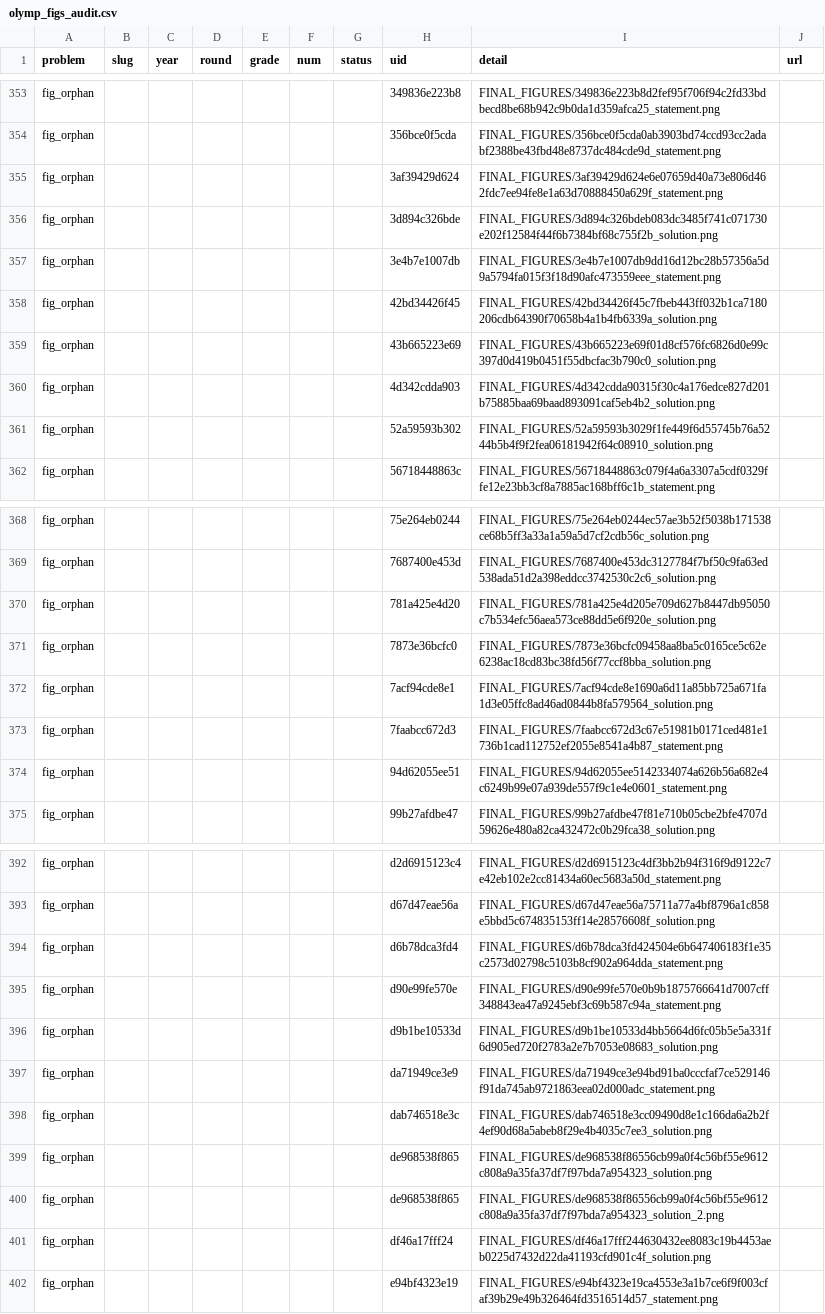
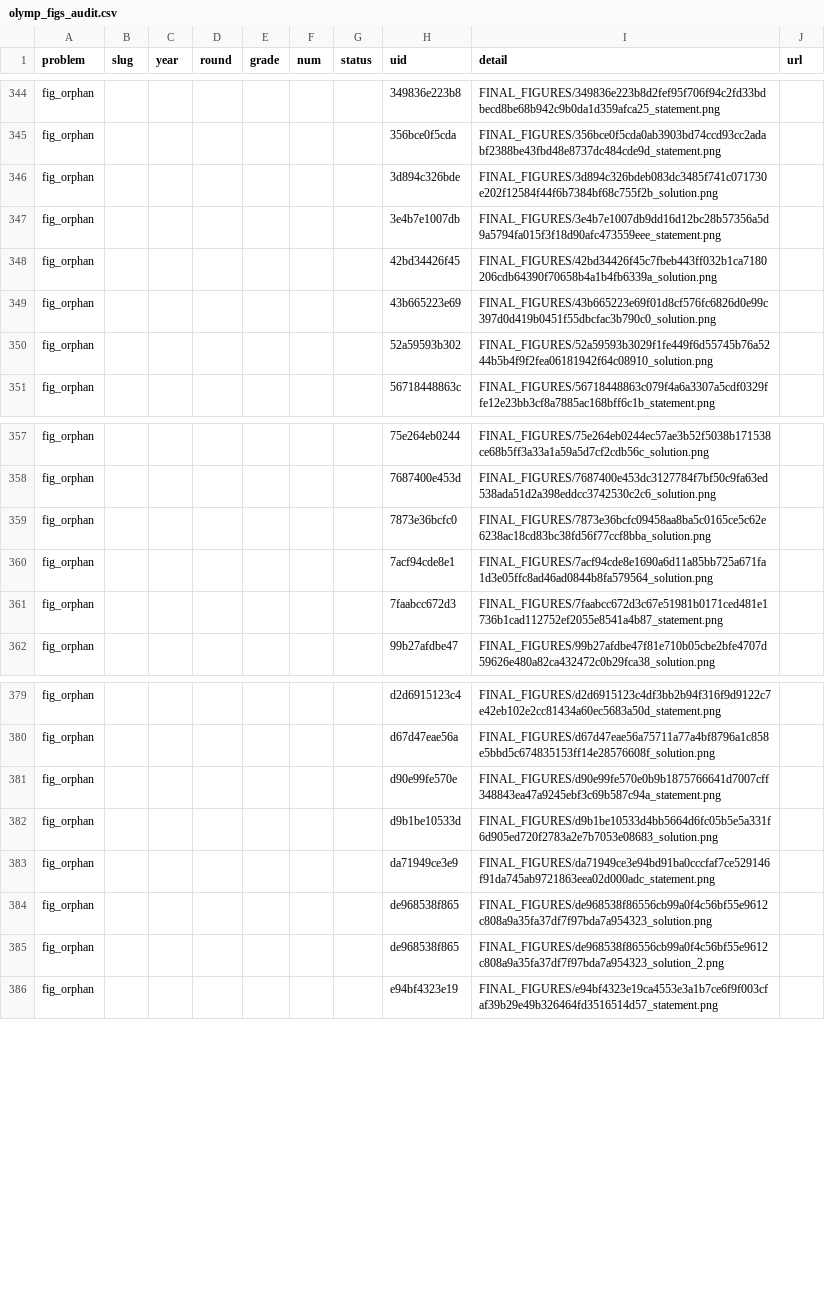
Before and after one commit to victorkrivenko4949-commits/FORMYLA, a CSV file: reports/olymp_figs_audit.csv, drawn as a sheet; only a part is shown, gaps mark what is left out; the diff covers the shown part only.

```diff
--- a/reports/olymp_figs_audit.csv
+++ b/reports/olymp_figs_audit.csv
@@ -354,3 +345,2 @@ fig_orphan,,,,,,,349836e223b8,FINAL_FIGURES/349836e223b8d2fef95f706f94c2fd33bdbe
 fig_orphan,,,,,,,356bce0f5cda,FINAL_FIGURES/356bce0f5cda0ab3903bd74ccd93cc2adabf2388be43fbd48e8737dc484cde9d_statement.png,
-fig_orphan,,,,,,,3af39429d624,FINAL_FIGURES/3af39429d624e6e07659d40a73e806d462fdc7ee94fe8e1a63d70888450a629f_statement.png,
 fig_orphan,,,,,,,3d894c326bde,FINAL_FIGURES/3d894c326bdeb083dc3485f741c071730e202f12584f44f6b7384bf68c755f2b_solution.png,
@@ -359,3 +349,2 @@ fig_orphan,,,,,,,42bd34426f45,FINAL_FIGURES/42bd34426f45c7fbeb443ff032b1ca718020
 fig_orphan,,,,,,,43b665223e69,FINAL_FIGURES/43b665223e69f01d8cf576fc6826d0e99c397d0d419b0451f55dbcfac3b790c0_solution.png,
-fig_orphan,,,,,,,4d342cdda903,FINAL_FIGURES/4d342cdda90315f30c4a176edce827d201b75885baa69baad893091caf5eb4b2_solution.png,
 fig_orphan,,,,,,,52a59593b302,FINAL_FIGURES/52a59593b3029f1fe449f6d55745b76a5244b5b4f9f2fea06181942f64c08910_solution.png,
@@ -369,3 +358,2 @@ fig_orphan,,,,,,,75e264eb0244,FINAL_FIGURES/75e264eb0244ec57ae3b52f5038b171538ce
 fig_orphan,,,,,,,7687400e453d,FINAL_FIGURES/7687400e453dc3127784f7bf50c9fa63ed538ada51d2a398eddcc3742530c2c6_solution.png,
-fig_orphan,,,,,,,781a425e4d20,FINAL_FIGURES/781a425e4d205e709d627b8447db95050c7b534efc56aea573ce88dd5e6f920e_solution.png,
 fig_orphan,,,,,,,7873e36bcfc0,FINAL_FIGURES/7873e36bcfc09458aa8ba5c0165ce5c62e6238ac18cd83bc38fd56f77ccf8bba_solution.png,
@@ -373,3 +361,2 @@ fig_orphan,,,,,,,7acf94cde8e1,FINAL_FIGURES/7acf94cde8e1690a6d11a85bb725a671fa1d
 fig_orphan,,,,,,,7faabcc672d3,FINAL_FIGURES/7faabcc672d3c67e51981b0171ced481e1736b1cad112752ef2055e8541a4b87_statement.png,
-fig_orphan,,,,,,,94d62055ee51,FINAL_FIGURES/94d62055ee5142334074a626b56a682e4c6249b99e07a939de557f9c1e4e0601_statement.png,
 fig_orphan,,,,,,,99b27afdbe47,FINAL_FIGURES/99b27afdbe47f81e710b05cbe2bfe4707d59626e480a82ca432472c0b29fca38_solution.png,
@@ -393,3 +380,2 @@ fig_orphan,,,,,,,d2d6915123c4,FINAL_FIGURES/d2d6915123c4df3bb2b94f316f9d9122c7e4
 fig_orphan,,,,,,,d67d47eae56a,FINAL_FIGURES/d67d47eae56a75711a77a4bf8796a1c858e5bbd5c674835153ff14e28576608f_solution.png,
-fig_orphan,,,,,,,d6b78dca3fd4,FINAL_FIGURES/d6b78dca3fd424504e6b647406183f1e35c2573d02798c5103b8cf902a964dda_statement.png,
 fig_orphan,,,,,,,d90e99fe570e,FINAL_FIGURES/d90e99fe570e0b9b1875766641d7007cff348843ea47a9245ebf3c69b587c94a_statement.png,
@@ -397,6 +383,4 @@ fig_orphan,,,,,,,d9b1be10533d,FINAL_FIGURES/d9b1be10533d4bb5664d6fc05b5e5a331f6d
 fig_orphan,,,,,,,da71949ce3e9,FINAL_FIGURES/da71949ce3e94bd91ba0cccfaf7ce529146f91da745ab9721863eea02d000adc_statement.png,
-fig_orphan,,,,,,,dab746518e3c,FINAL_FIGURES/dab746518e3cc09490d8e1c166da6a2b2f4ef90d68a5abeb8f29e4b4035c7ee3_solution.png,
 fig_orphan,,,,,,,de968538f865,FINAL_FIGURES/de968538f86556cb99a0f4c56bf55e9612c808a9a35fa37df7f97bda7a954323_solution.png,
 fig_orphan,,,,,,,de968538f865,FINAL_FIGURES/de968538f86556cb99a0f4c56bf55e9612c808a9a35fa37df7f97bda7a954323_solution_2.png,
-fig_orphan,,,,,,,df46a17fff24,FINAL_FIGURES/df46a17fff244630432ee8083c19b4453aeb0225d7432d22da41193cfd901c4f_solution.png,
 fig_orphan,,,,,,,e94bf4323e19,FINAL_FIGURES/e94bf4323e19ca4553e3a1b7ce6f9f003cfaf39b29e49b326464fd3516514d57_statement.png,
```
Also changed, not shown: 9 removed rows elsewhere in this file, reports/olymp_figs_fix.csv, 4 other files.
